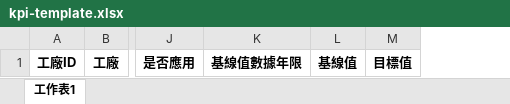
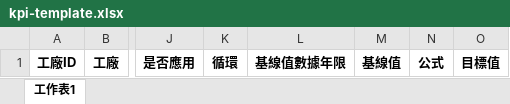
Before and after one commit to idsl5397/reactapp, an Excel workbook: public/templates/kpi-template.xlsx, sheet 工作表1, drawn as a sheet; only a part is shown, gaps mark what is left out; values as stored, in another font and other column widths than the file's, no borders; the diff names each change by its address in the sheet, - before the commit and + after, or states it on an @@ line.

```diff
--- a/public/templates/kpi-template.xlsx (sheet 工作表1)
+++ b/public/templates/kpi-template.xlsx (sheet 工作表1)
+column K, row 1: 循環
+column N, row 1: 公式
```
Also changed, not shown: 13 other files.
